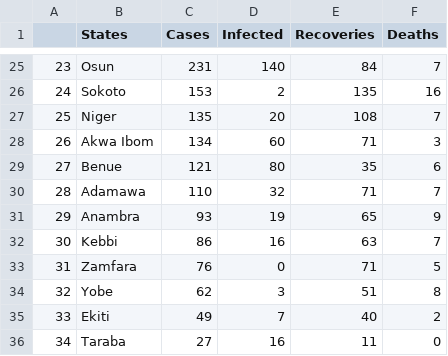
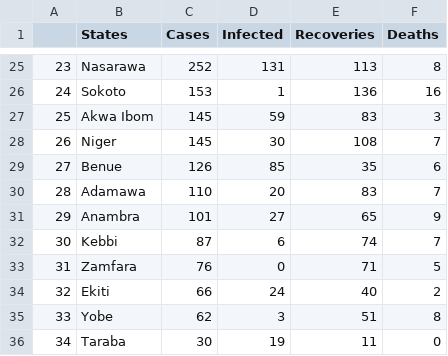
Before and after one commit to omotayo-alade/covid-19-nigeria, a CSV file: covid_nigeria.csv, drawn as a sheet; only a part is shown, gaps mark what is left out; the diff covers the shown part only.

```diff
--- a/covid_nigeria.csv
+++ b/covid_nigeria.csv
@@ -25,12 +25,12 @@
-23,Osun,231,140,84,7
-24,Sokoto,153,2,135,16
-25,Niger,135,20,108,7
-26,Akwa Ibom,134,60,71,3
-27,Benue,121,80,35,6
-28,Adamawa,110,32,71,7
-29,Anambra,93,19,65,9
-30,Kebbi,86,16,63,7
+23,Nasarawa,252,131,113,8
+24,Sokoto,153,1,136,16
+25,Akwa Ibom,145,59,83,3
+26,Niger,145,30,108,7
+27,Benue,126,85,35,6
+28,Adamawa,110,20,83,7
+29,Anambra,101,27,65,9
+30,Kebbi,87,6,74,7
 31,Zamfara,76,0,71,5
-32,Yobe,62,3,51,8
-33,Ekiti,49,7,40,2
-34,Taraba,27,16,11,0
+32,Ekiti,66,24,40,2
+33,Yobe,62,3,51,8
+34,Taraba,30,19,11,0
```
Also changed, not shown: 1 added row, 1 removed row and 92 edited cells elsewhere in this file, time_series.csv, 7 other files.
